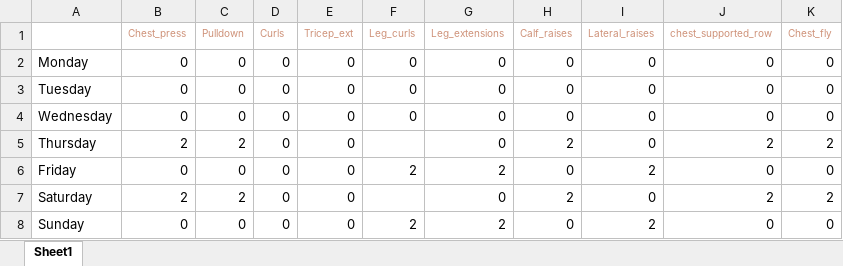
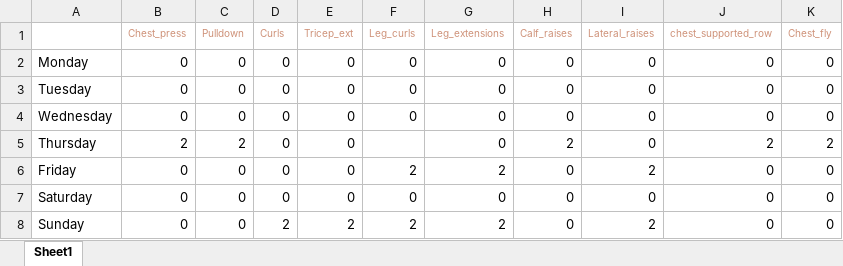
Before and after one commit to Jdrachmann/The_dynamic_scheduler, an Excel workbook: Dynamic Scheduler/WorkoutHistory.xlsx, sheet Sheet1, drawn as a sheet; values as stored, in another font and other column widths than the file's, no borders; the diff names each change by its address in the sheet, - before the commit and + after, or states it on an @@ line.

```diff
--- a/Dynamic Scheduler/WorkoutHistory.xlsx (sheet Sheet1)
+++ b/Dynamic Scheduler/WorkoutHistory.xlsx (sheet Sheet1)
-B7 (Chest_press): 2
+B7 (Chest_press): 0
-C7 (Pulldown): 2
+C7 (Pulldown): 0
-F7 (Leg_curls): (empty)
+F7 (Leg_curls): 0
-H7 (Calf_raises): 2
+H7 (Calf_raises): 0
-J7 (chest_supported_row): 2
+J7 (chest_supported_row): 0
-K7 (Chest_fly): 2
+K7 (Chest_fly): 0
-D8 (Curls): 0
+D8 (Curls): 2
-E8 (Tricep_ext): 0
+E8 (Tricep_ext): 2
```
Also changed, not shown: Dynamic Scheduler/DayAvailability.xlsx, 7 other files.
